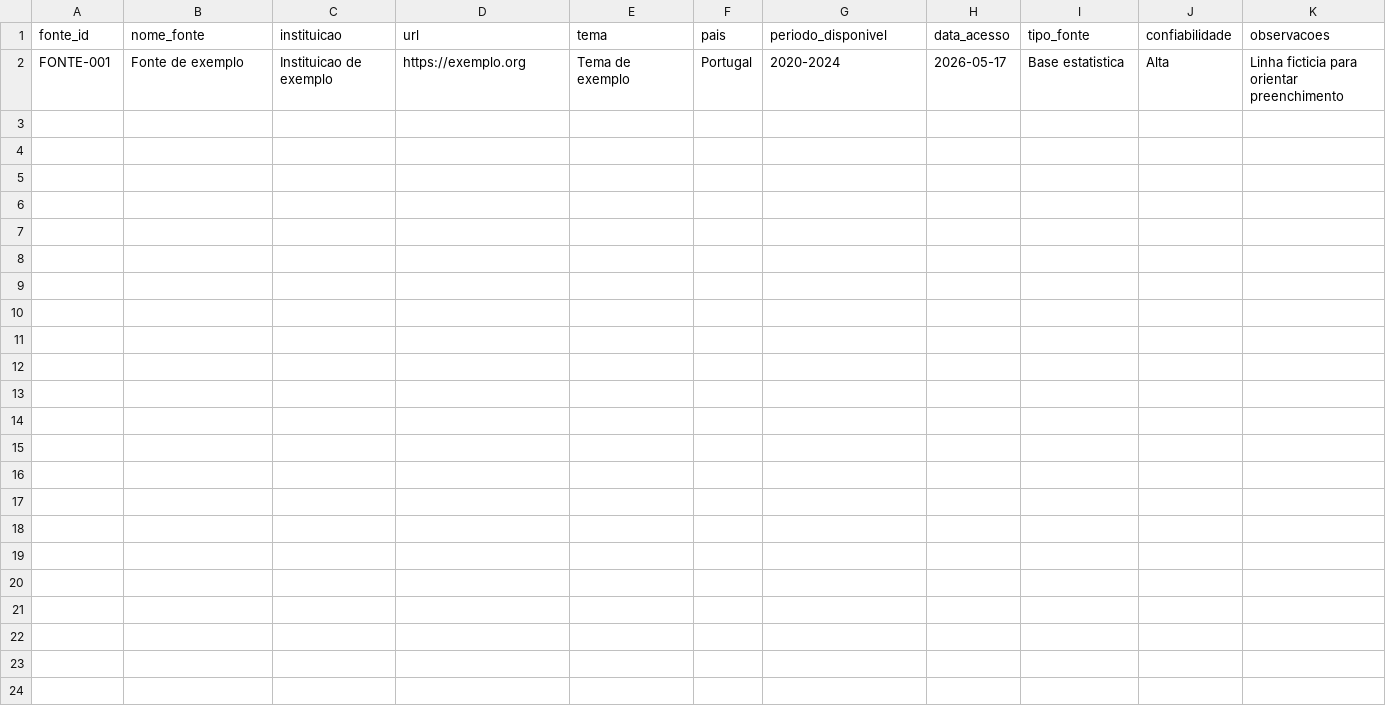
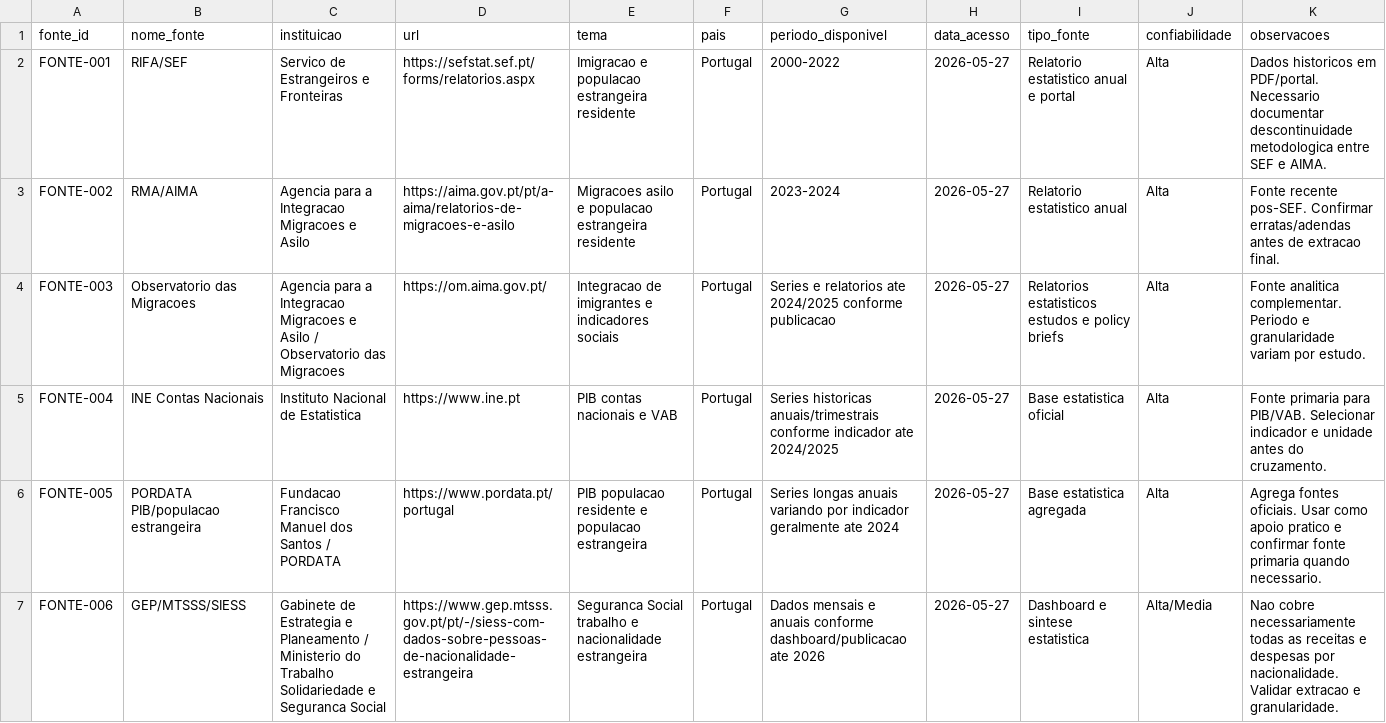
Before and after one commit to equipe-tratadados/tratamento-validacao-dados, a CSV file: metadata/catalogo_fontes.csv, drawn as a sheet; only a part is shown; the diff covers the shown part only.

Commit message:
[G1-003] docs(fontes): atualiza catalogo com fontes da g1-001
Co-authored-by: lucasguldem <02.lucasguldem@gmail.com>

```diff
--- a/metadata/catalogo_fontes.csv
+++ b/metadata/catalogo_fontes.csv
@@ -1,2 +1,7 @@
 fonte_id;nome_fonte;instituicao;url;tema;pais;periodo_disponivel;data_acesso;tipo_fonte;confiabilidade;observacoes
-FONTE-001;Fonte de exemplo;Instituicao de exemplo;https://exemplo.org;Tema de exemplo;Portugal;2020-2024;2026-05-17;Base estatistica;Alta;Linha ficticia para orientar preenchimento
+FONTE-001;RIFA/SEF;Servico de Estrangeiros e Fronteiras;https://sefstat.sef.pt/forms/relatorios.aspx;Imigracao e populacao estrangeira residente;Portugal;2000-2022;2026-05-27;Relatorio estatistico anual e portal;Alta;Dados historicos em PDF/portal. Necessario documentar descontinuidade metodologica entre SEF e AIMA.
+FONTE-002;RMA/AIMA;Agencia para a Integracao Migracoes e Asilo;https://aima.gov.pt/pt/a-aima/relatorios-de-migracoes-e-asilo;Migracoes asilo e populacao estrangeira residente;Portugal;2023-2024;2026-05-27;Relatorio estatistico anual;Alta;Fonte recente pos-SEF. Confirmar erratas/adendas antes de extracao final.
+FONTE-003;Observatorio das Migracoes;Agencia para a Integracao Migracoes e Asilo / Observatorio das Migracoes;https://om.aima.gov.pt/;Integracao de imigrantes e indicadores sociais;Portugal;Series e relatorios ate 2024/2025 conforme publicacao;2026-05-27;Relatorios estatisticos estudos e policy briefs;Alta;Fonte analitica complementar. Periodo e granularidade variam por estudo.
+FONTE-004;INE Contas Nacionais;Instituto Nacional de Estatistica;https://www.ine.pt;PIB contas nacionais e VAB;Portugal;Series historicas anuais/trimestrais conforme indicador ate 2024/2025;2026-05-27;Base estatistica oficial;Alta;Fonte primaria para PIB/VAB. Selecionar indicador e unidade antes do cruzamento.
+FONTE-005;PORDATA PIB/populacao estrangeira;Fundacao Francisco Manuel dos Santos / PORDATA;https://www.pordata.pt/portugal;PIB populacao residente e populacao estrangeira;Portugal;Series longas anuais variando por indicador geralmente ate 2024;2026-05-27;Base estatistica agregada;Alta;Agrega fontes oficiais. Usar como apoio pratico e confirmar fonte primaria quando necessario.
+FONTE-006;GEP/MTSSS/SIESS;Gabinete de Estrategia e Planeamento / Ministerio do Trabalho Solidariedade e Seguranca Social;https://www.gep.mtsss.gov.pt/pt/-/siess-com-dados-sobre-pessoas-de-nacionalidade-estrangeira;Seguranca Social trabalho e nacionalidade estrangeira;Portugal;Dados mensais e anuais conforme dashboard/publicacao ate 2026;2026-05-27;Dashboard e sintese estatistica;Alta/Media;Nao cobre necessariamente todas as receitas e despesas por nacionalidade. Validar extracao e granularidade.
```
Also changed, not shown: 5 added rows elsewhere in this file, 1 other file.
